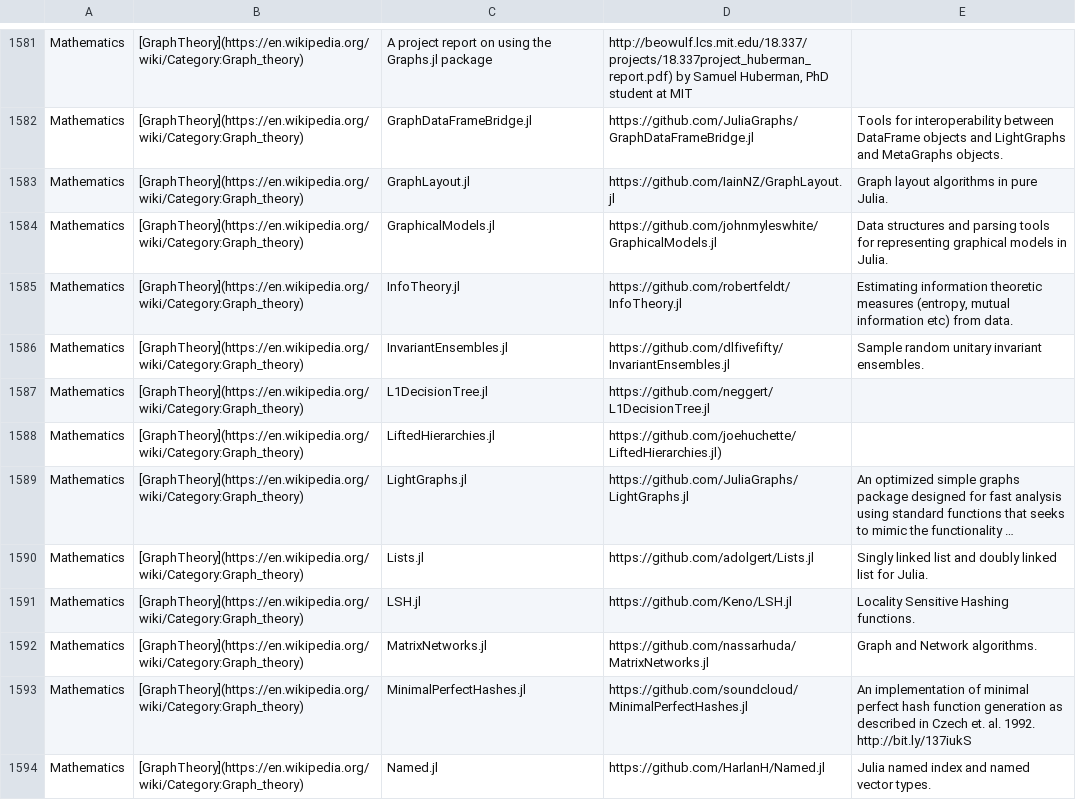
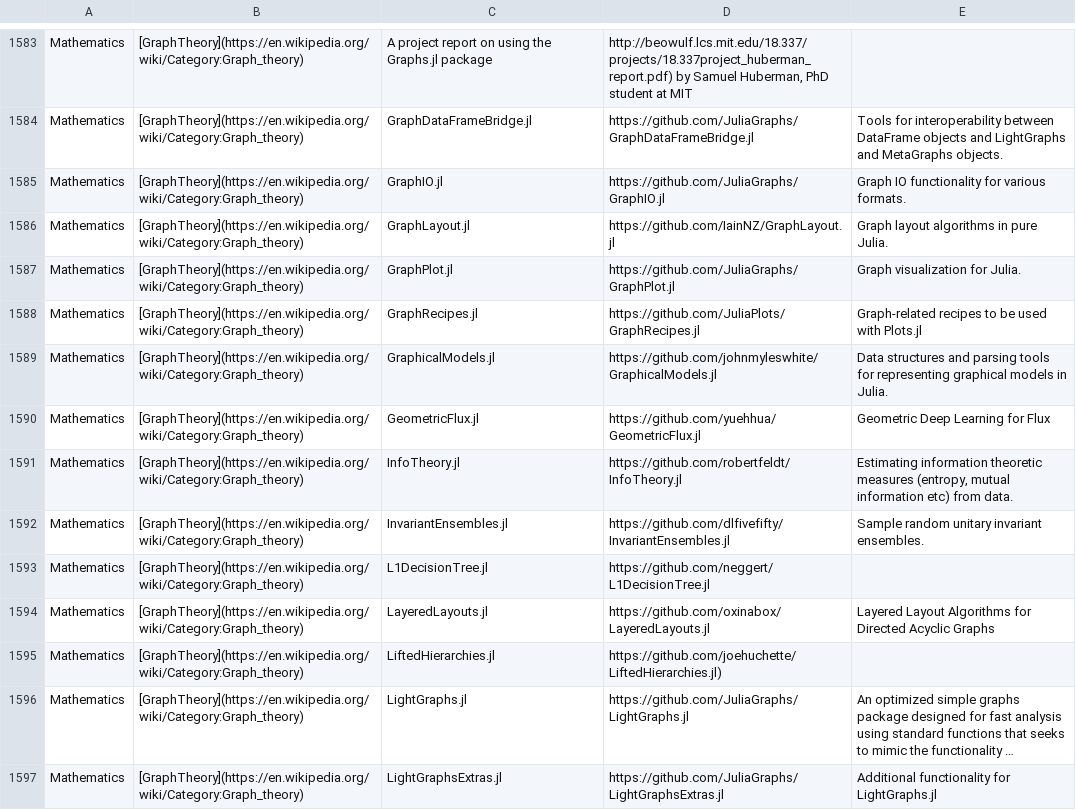
Before and after one commit to svaksha/Julia.jl, a CSV file: db.csv, drawn as a sheet; only a part is shown, gaps mark what is left out; the shorter side is filled out with more unchanged rows; long unchanged cells end in …; the diff covers the shown part only; the diff names each change by its address in the sheet, - before the commit and + after, or states it on an @@ line.

```diff
--- a/db.csv
+++ b/db.csv
+row 1585: Mathematics | [GraphTheory](https://en.wikipedia.org/wiki/Category:Graph_theory) | GraphIO.jl | https://github.com/JuliaGraphs/GraphIO.jl | Graph IO functionality for various formats.
+row 1587: Mathematics | [GraphTheory](https://en.wikipedia.org/wiki/Category:Graph_theory) | GraphPlot.jl | https://github.com/JuliaGraphs/GraphPlot.jl | Graph visualization for Julia.
+row 1588: Mathematics | [GraphTheory](https://en.wikipedia.org/wiki/Category:Graph_theory) | GraphRecipes.jl | https://github.com/JuliaPlots/GraphRecipes.jl | Graph-related recipes to be used with Plots.jl
+row 1590: Mathematics | [GraphTheory](https://en.wikipedia.org/wiki/Category:Graph_theory) | GeometricFlux.jl | https://github.com/yuehhua/GeometricFlux.jl | Geometric Deep Learning for Flux
+row 1594: Mathematics | [GraphTheory](https://en.wikipedia.org/wiki/Category:Graph_theory) | LayeredLayouts.jl | https://github.com/oxinabox/LayeredLayouts.jl | Layered Layout Algorithms for Directed Acyclic Graphs
+row 1597: Mathematics | [GraphTheory](https://en.wikipedia.org/wiki/Category:Graph_theory) | LightGraphsExtras.jl | https://github.com/JuliaGraphs/LightGraphsExtras.jl | Additional functionality for LightGraphs.jl
```
Also changed, not shown: 16 added rows elsewhere in this file, 1 other file.
